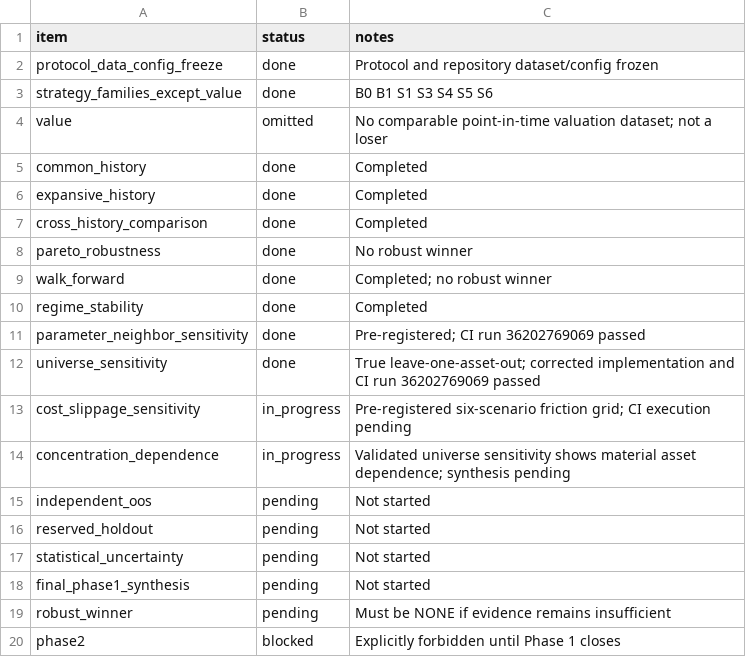
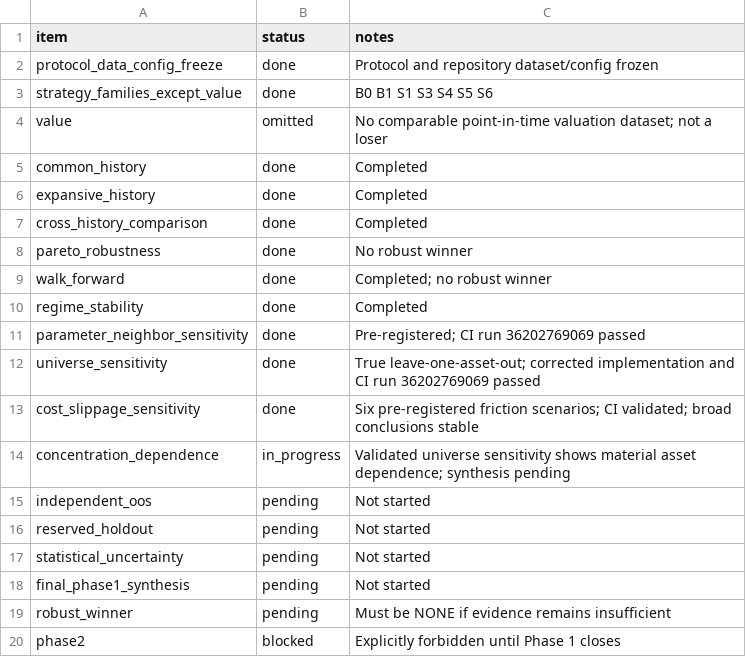
Before and after one commit to asotomayorb/portfolio-strategy-lab, a CSV file: docs/PHASE1_CHECKLIST.csv, drawn as a sheet.

Commit message:
Close Phase 1 cost sensitivity and advance concentration analysis

```diff
--- a/docs/PHASE1_CHECKLIST.csv
+++ b/docs/PHASE1_CHECKLIST.csv
@@ -12,3 +12,3 @@ parameter_neighbor_sensitivity,done,Pre-registered; CI run 36202769069 passed
 universe_sensitivity,done,True leave-one-asset-out; corrected implementation and CI run 36202769069 passed
-cost_slippage_sensitivity,in_progress,Pre-registered six-scenario friction grid; CI execution pending
+cost_slippage_sensitivity,done,Six pre-registered friction scenarios; CI validated; broad conclusions stable
 concentration_dependence,in_progress,Validated universe sensitivity shows material asset dependence; synthesis pending
```
